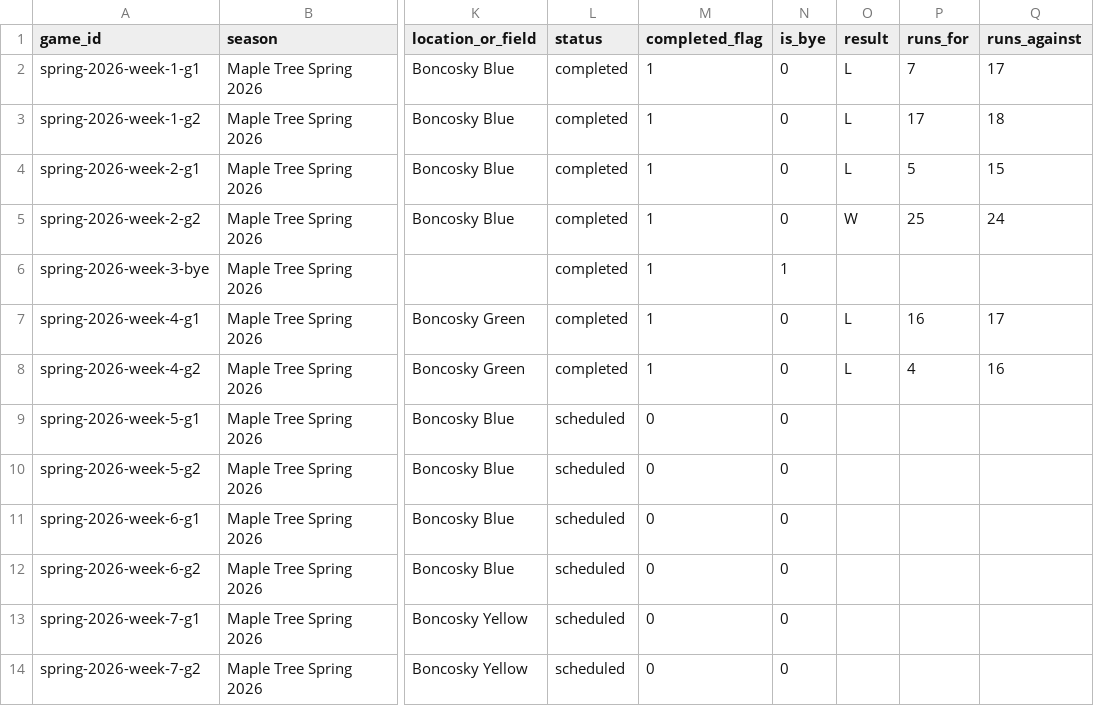
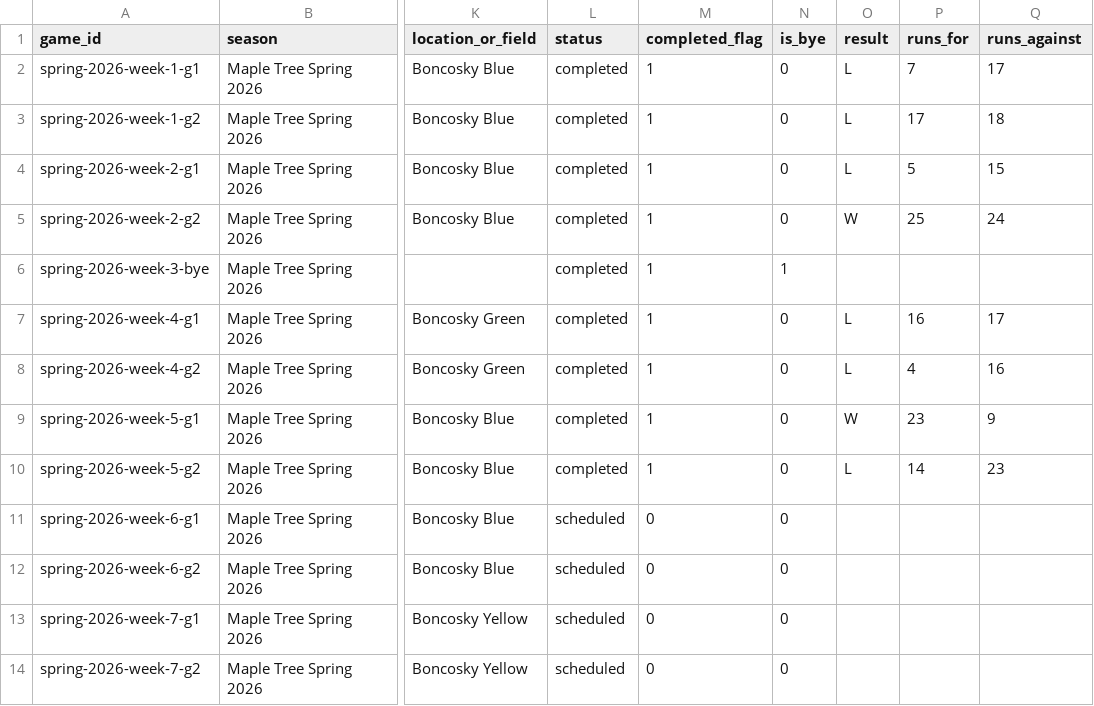
Before and after one commit to tatkins11/maple-tree-dashboard, a CSV file: data/processed/team_schedule.csv, drawn as a sheet; only a part is shown, gaps mark what is left out; the diff names each change by its address in the sheet, - before the commit and + after, or states it on an @@ line.

```diff
--- a/data/processed/team_schedule.csv
+++ b/data/processed/team_schedule.csv
-L9:L10 (status): scheduled
+L9:L10 (status): completed
-M9:M10 (completed_flag): 0
+M9:M10 (completed_flag): 1
-O9 (result): (empty)
+O9 (result): W
-P9 (runs_for): (empty)
+P9 (runs_for): 23
-Q9 (runs_against): (empty)
+Q9 (runs_against): 9
-O10 (result): (empty)
+O10 (result): L
-P10 (runs_for): (empty)
+P10 (runs_for): 14
-Q10 (runs_against): (empty)
+Q10 (runs_against): 23
```
Also changed, not shown: data/processed/game_boxscore_batting.csv, data/processed/game_boxscore_games.csv, 3 other files.
